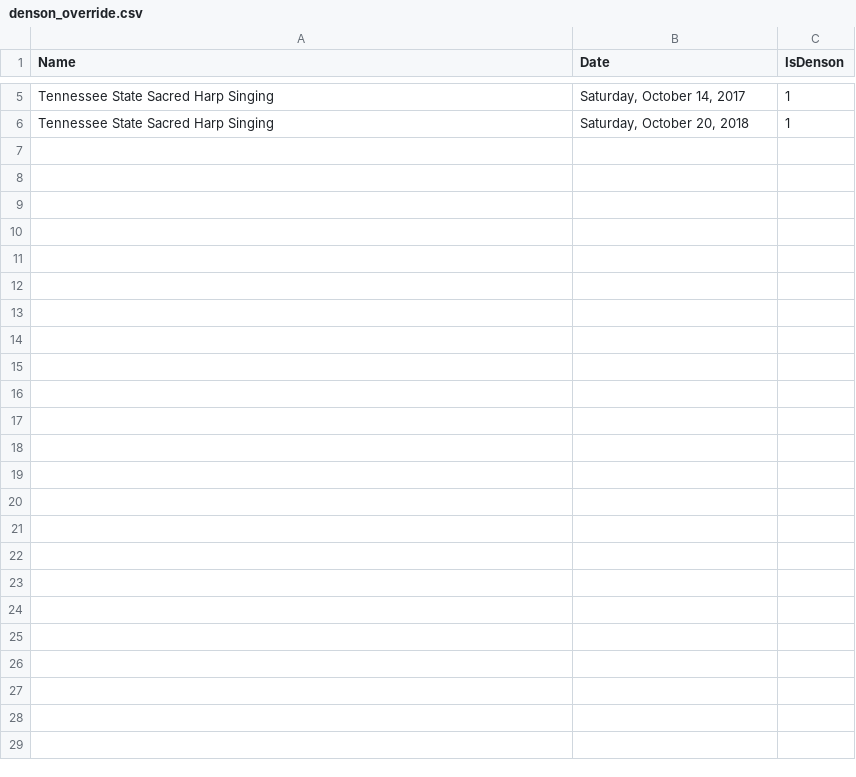
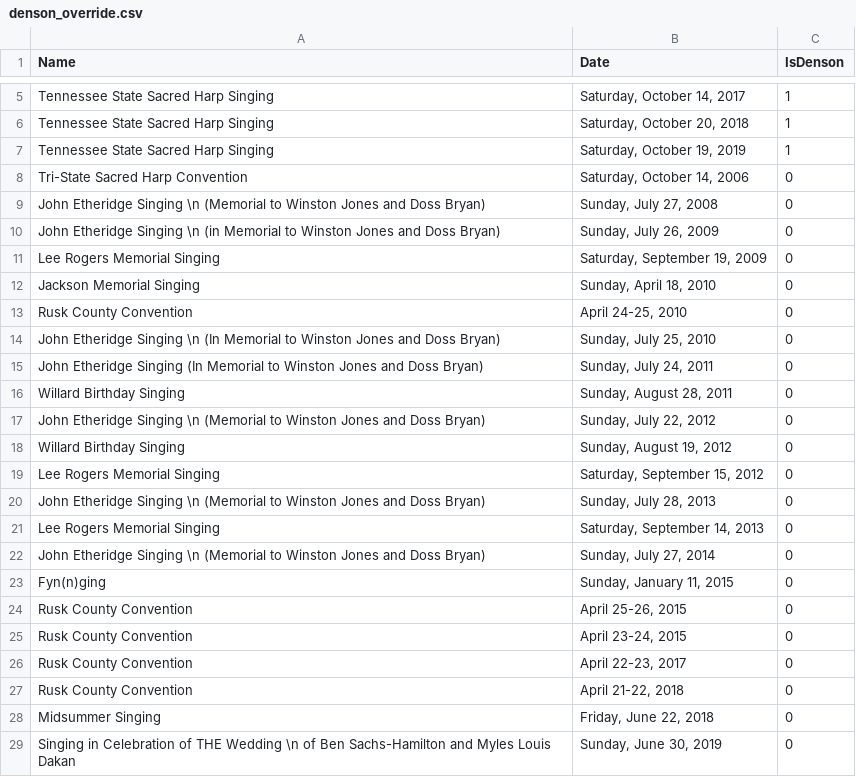
Before and after one commit to marktgodfrey/fasolaminutes_parsing, a CSV file: denson_override.csv, drawn as a sheet; only a part is shown, gaps mark what is left out; the diff names each change by its address in the sheet, - before the commit and + after, or states it on an @@ line.

Commit message:
adding several IsDenson overrides

```diff
--- a/denson_override.csv
+++ b/denson_override.csv
+row 7: Tennessee State Sacred Harp Singing | Saturday, October 19, 2019 | 1
+row 8: Tri-State Sacred Harp Convention | Saturday, October 14, 2006 | 0
+row 9: John Etheridge Singing \n (Memorial to Winston Jones and Doss Bryan) | Sunday, July 27, 2008 | 0
+row 10: John Etheridge Singing \n (in Memorial to Winston Jones and Doss Bryan) | Sunday, July 26, 2009 | 0
+row 11: Lee Rogers Memorial Singing | Saturday, September 19, 2009 | 0
+row 12: Jackson Memorial Singing | Sunday, April 18, 2010 | 0
+row 13: Rusk County Convention | April 24-25, 2010 | 0
+row 14: John Etheridge Singing \n (In Memorial to Winston Jones and Doss Bryan) | Sunday, July 25, 2010 | 0
+row 15: John Etheridge Singing (In Memorial to Winston Jones and Doss Bryan) | Sunday, July 24, 2011 | 0
+row 16: Willard Birthday Singing | Sunday, August 28, 2011 | 0
+row 17: John Etheridge Singing \n (Memorial to Winston Jones and Doss Bryan) | Sunday, July 22, 2012 | 0
+row 18: Willard Birthday Singing | Sunday, August 19, 2012 | 0
+row 19: Lee Rogers Memorial Singing | Saturday, September 15, 2012 | 0
+row 20: John Etheridge Singing \n (Memorial to Winston Jones and Doss Bryan) | Sunday, July 28, 2013 | 0
+row 21: Lee Rogers Memorial Singing | Saturday, September 14, 2013 | 0
+row 22: John Etheridge Singing \n (Memorial to Winston Jones and Doss Bryan) | Sunday, July 27, 2014 | 0
+row 23: Fyn(n)ging | Sunday, January 11, 2015 | 0
+row 24: Rusk County Convention | April 25-26, 2015 | 0
+row 25: Rusk County Convention | April 23-24, 2015 | 0
+row 26: Rusk County Convention | April 22-23, 2017 | 0
+row 27: Rusk County Convention | April 21-22, 2018 | 0
+row 28: Midsummer Singing | Friday, June 22, 2018 | 0
+row 29: Singing in Celebration of THE Wedding \n of Ben Sachs-Hamilton and Myles Louis Dakan | Sunday, June 30, 2019 | 0
```
